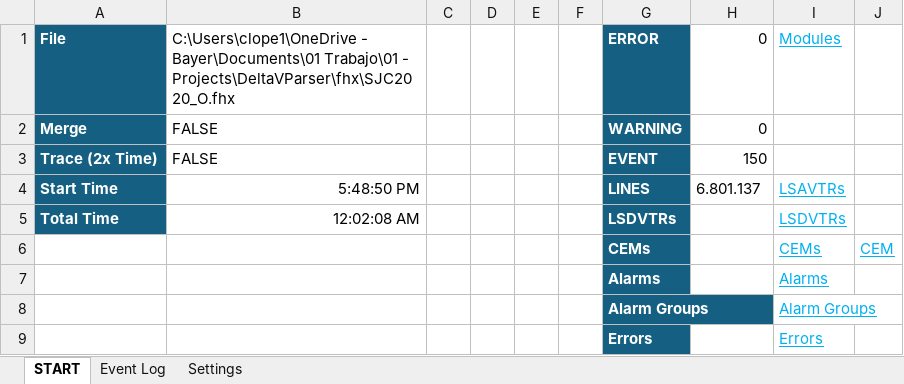
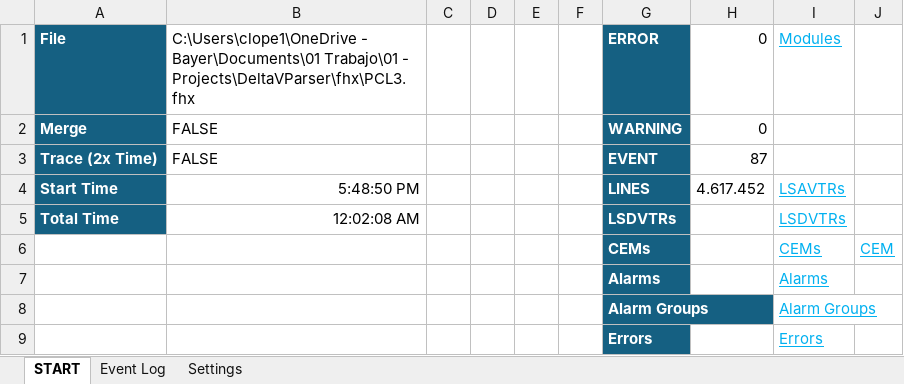
Before and after one commit to claudiolop/DeltaVParser, an Excel workbook: DeltaVParser.xlsm, sheet START, drawn as a sheet; values as stored, in another font and other column widths than the file's, no borders; charts and pictures and conditional formats not drawn; the diff names each change by its address in the sheet, - before the commit and + after, or states it on an @@ line.

```diff
--- a/DeltaVParser.xlsm (sheet START)
+++ b/DeltaVParser.xlsm (sheet START)
-B1: …Trabajo\01 - Projects\DeltaVParser\fhx\SJC2020_O.fhx
+B1: …Trabajo\01 - Projects\DeltaVParser\fhx\PCL3.fhx
-H3: 150
+H3: 87
-H4: 6.801.137
+H4: 4.617.452
```
Also changed, not shown: sheet Event Log, 6 other files.
